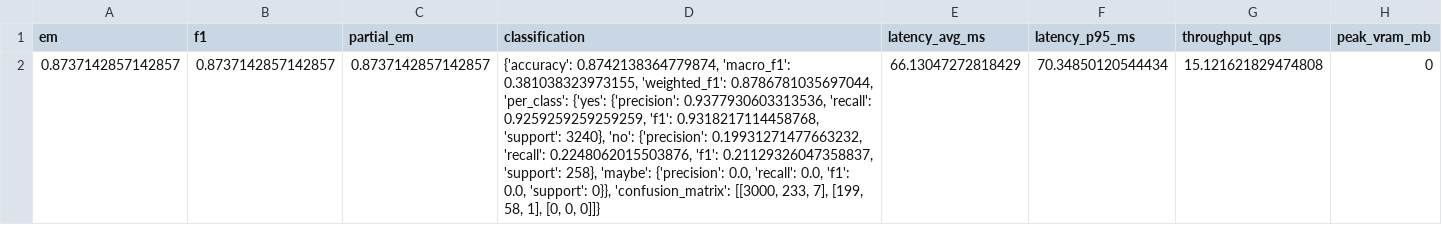
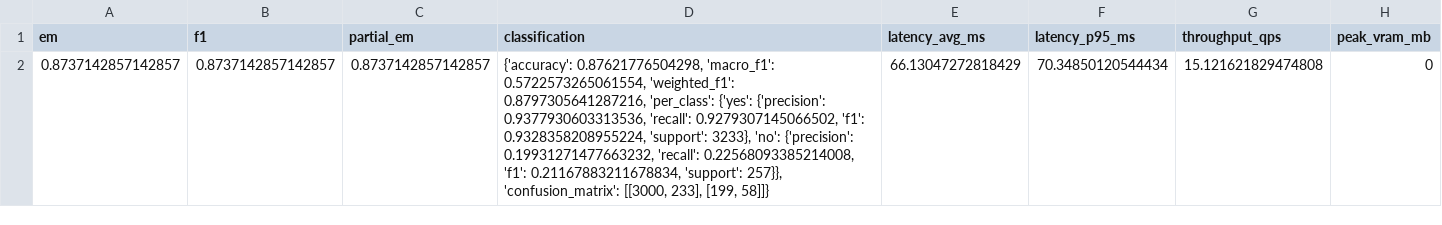
Before and after one commit to ge78caj/hybrid-rag-ft-eval, a CSV file: results/eval_3500/add_unique_prompt/pubmedqa_v2/normal_pubmedqa_v23500_False_Llama-3.2-1B-Instruct_predictions_add_unique_prompt.csv, drawn as a sheet; only a part is shown; the diff names each change by its address in the sheet, - before the commit and + after, or states it on an @@ line.

```diff
--- a/results/eval_3500/add_unique_prompt/pubmedqa_v2/normal_pubmedqa_v23500_False_Llama-3.2-1B-Instruct_predictions_add_unique_prompt.csv
+++ b/results/eval_3500/add_unique_prompt/pubmedqa_v2/normal_pubmedqa_v23500_False_Llama-3.2-1B-Instruct_predictions_add_unique_prompt.csv
-D2 (classification): {'accuracy': 0.8742138364779874, 'macro_f1': 0.381038323973155, 'weighted_f1': 0.8786781035697044, 'per_class': {'yes': {'precision': 0.9377930603313536, 'recall': 0.9259259259259259, 'f1': 0.9318217114458768, 'support': 3240}, 'no': {'precision': 0.19931271477663232, 'recall': 0.2248062015503876, 'f1': 0.21129326047358837, 'support': 258}, 'maybe': {'precision': 0.0, 'recall': 0.0, 'f1': 0.0, 'support': 0}}, 'confusion_matrix': [[3000, 233, 7], [199, 58, 1], [0, 0, 0]]}
+D2 (classification): {'accuracy': 0.87621776504298, 'macro_f1': 0.5722573265061554, 'weighted_f1': 0.8797305641287216, 'per_class': {'yes': {'precision': 0.9377930603313536, 'recall': 0.9279307145066502, 'f1': 0.9328358208955224, 'support': 3233}, 'no': {'precision': 0.19931271477663232, 'recall': 0.22568093385214008, 'f1': 0.21167883211678834, 'support': 257}}, 'confusion_matrix': [[3000, 233], [199, 58]]}
```
Also changed, not shown: results/eval_3500/add_unique_prompt/pubmedqa_v2/ft_pubmedqa_v23500_False_Llama-3.2-1B-Instruct_predictions_add_unique_prompt.csv, results/eval_3500/add_unique_prompt/pubmedqa_v2/ft_pubmedqa_v23500_True_Llama-3.2-1B-Instruct_predictions_add_unique_prompt.csv, 10 other files.
